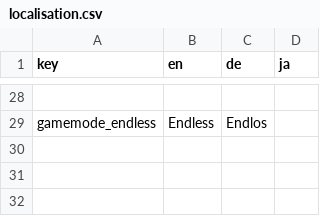
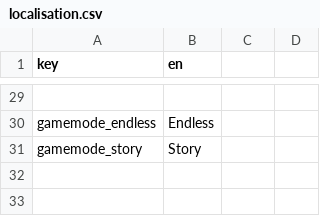
Before and after one commit to daysantace/AceInvaders, a CSV file: AceInvaders/datafiles/localisation.csv, drawn as a sheet; only a part is shown, gaps mark what is left out; addresses are those after the commit; the diff covers the shown part only; the diff names each change by its address in the sheet, - before the commit and + after, or states it on an @@ line.

```diff
--- a/AceInvaders/datafiles/localisation.csv
+++ b/AceInvaders/datafiles/localisation.csv
-C1: de
+C1: (empty)
-D1: ja
+D1: (empty)
-C30: Endlos
+C30: (empty)
-row 31: (empty)
+row 31: gamemode_story | Story
```
Also changed, not shown: 11 added rows, 10 removed rows and 9 edited cells elsewhere in this file.
